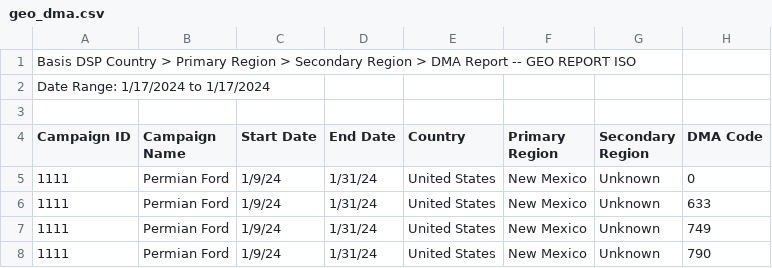
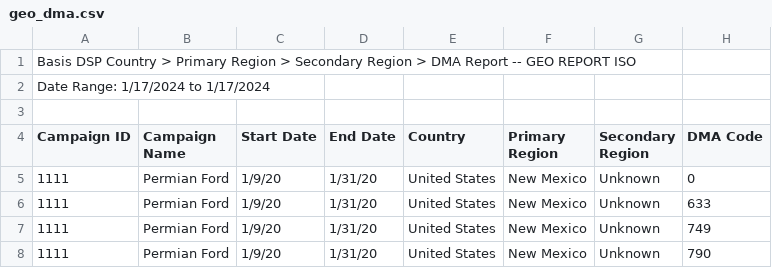
Before and after one commit to mattmcwaters/bci, a CSV file: geo_dma.csv, drawn as a sheet; only a part is shown; the diff names each change by its address in the sheet, - before the commit and + after, or states it on an @@ line.

Commit message:
Update geo_dma.csv

```diff
--- a/geo_dma.csv
+++ b/geo_dma.csv
-C5:C8 (Start Date): 1/9/24
+C5:C8 (Start Date): 1/9/20
-D5:D8 (End Date): 1/31/24
+D5:D8 (End Date): 1/31/20
```
